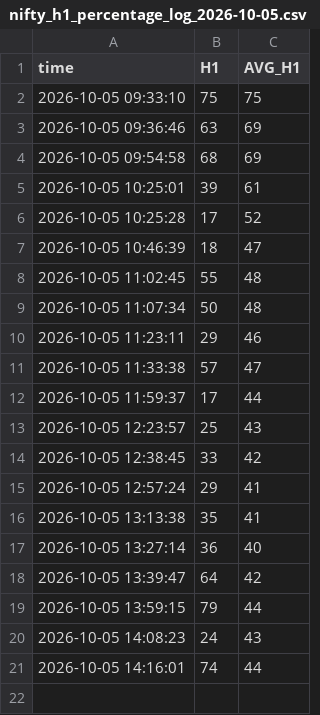
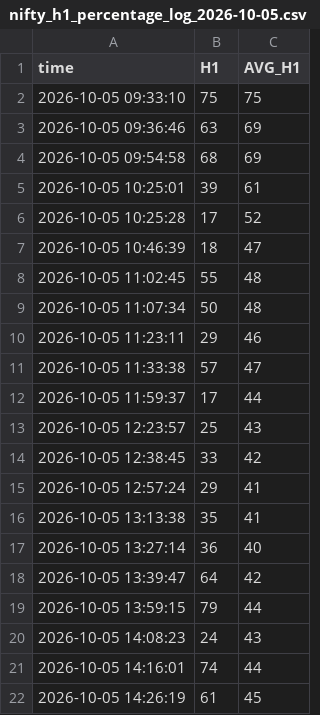
Before and after one commit to dotstrendline/SpreadSheet, a CSV file: data/H1_avg/nifty_h1_percentage_log_2026-10-05.csv, drawn as a sheet.

```diff
--- a/data/H1_avg/nifty_h1_percentage_log_2026-10-05.csv
+++ b/data/H1_avg/nifty_h1_percentage_log_2026-10-05.csv
@@ -21 +21,2 @@ time,H1,AVG_H1
 2026-10-05 14:16:01,74,44
+2026-10-05 14:26:19,61,45
```
Also changed, not shown: data/option_ltp/option_ltp_2026-10-05.csv, data/option_score/option_score_2026-10-05.csv.
